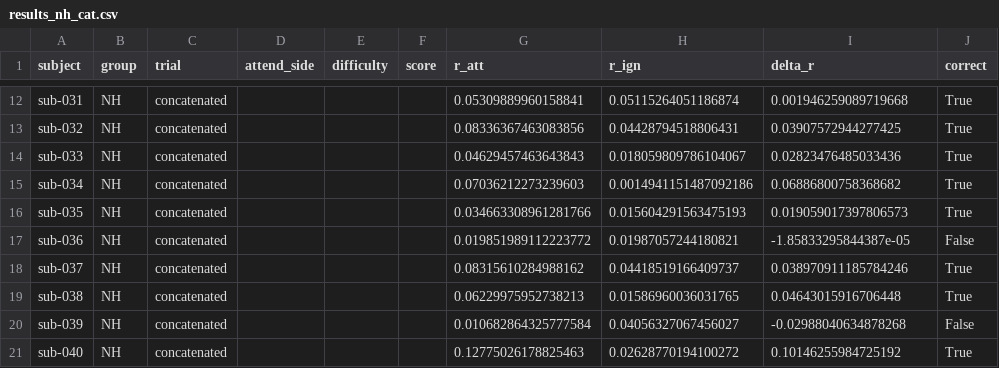
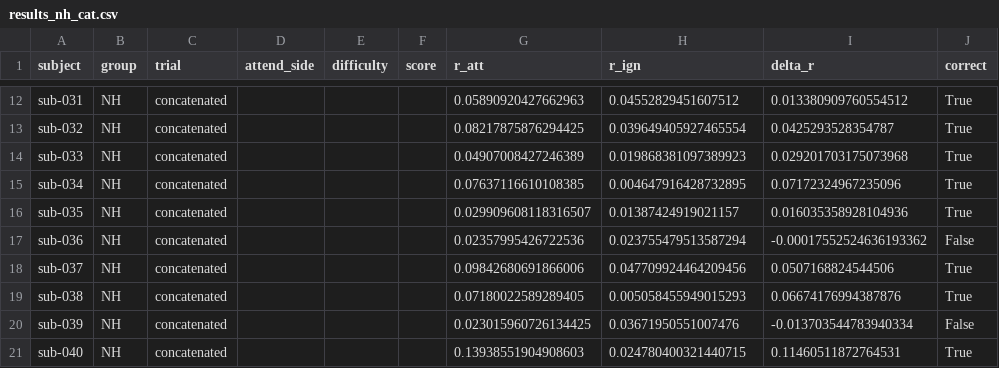
Before and after one commit to manito-coder/Beyond-TRFs, a CSV file: across-datasets/hearing-impaired-fuglsang/results_nh_cat.csv, drawn as a sheet; only a part is shown, gaps mark what is left out; the diff covers the shown part only; the diff names each change by its address in the sheet, - before the commit and + after, or states it on an @@ line.

```diff
--- a/across-datasets/hearing-impaired-fuglsang/results_nh_cat.csv
+++ b/across-datasets/hearing-impaired-fuglsang/results_nh_cat.csv
-G12 (r_att): 0.05309889960158841
+G12 (r_att): 0.05890920427662963
-H12 (r_ign): 0.05115264051186874
+H12 (r_ign): 0.04552829451607512
-I12 (delta_r): 0.001946259089719668
+I12 (delta_r): 0.013380909760554512
-G13 (r_att): 0.08336367463083856
+G13 (r_att): 0.08217875876294425
-H13 (r_ign): 0.04428794518806431
+H13 (r_ign): 0.039649405927465554
-I13 (delta_r): 0.03907572944277425
+I13 (delta_r): 0.0425293528354787
-G14 (r_att): 0.04629457463643843
+G14 (r_att): 0.04907008427246389
-H14 (r_ign): 0.018059809786104067
+H14 (r_ign): 0.019868381097389923
-I14 (delta_r): 0.02823476485033436
+I14 (delta_r): 0.029201703175073968
-G15 (r_att): 0.07036212273239603
+G15 (r_att): 0.07637116610108385
-H15 (r_ign): 0.0014941151487092186
+H15 (r_ign): 0.004647916428732895
-I15 (delta_r): 0.06886800758368682
+I15 (delta_r): 0.07172324967235096
-G16 (r_att): 0.034663308961281766
+G16 (r_att): 0.029909608118316507
-H16 (r_ign): 0.015604291563475193
+H16 (r_ign): 0.01387424919021157
-I16 (delta_r): 0.019059017397806573
+I16 (delta_r): 0.016035358928104936
-G17 (r_att): 0.019851989112223772
+G17 (r_att): 0.02357995426722536
-H17 (r_ign): 0.01987057244180821
+H17 (r_ign): 0.023755479513587294
-I17 (delta_r): -1.85833295844387e-05
+I17 (delta_r): -0.00017552524636193362
-G18 (r_att): 0.08315610284988162
+G18 (r_att): 0.09842680691866006
-H18 (r_ign): 0.04418519166409737
+H18 (r_ign): 0.047709924464209456
-I18 (delta_r): 0.038970911185784246
+I18 (delta_r): 0.0507168824544506
-G19 (r_att): 0.06229975952738213
+G19 (r_att): 0.07180022589289405
-H19 (r_ign): 0.01586960036031765
+H19 (r_ign): 0.005058455949015293
-I19 (delta_r): 0.04643015916706448
+I19 (delta_r): 0.06674176994387876
-G20 (r_att): 0.010682864325777584
+G20 (r_att): 0.023015960726134425
-H20 (r_ign): 0.04056327067456027
+H20 (r_ign): 0.03671950551007476
-I20 (delta_r): -0.02988040634878268
+I20 (delta_r): -0.013703544783940334
-G21 (r_att): 0.12775026178825463
+G21 (r_att): 0.13938551904908603
-H21 (r_ign): 0.02628770194100272
+H21 (r_ign): 0.024780400321440715
-I21 (delta_r): 0.10146255984725192
+I21 (delta_r): 0.11460511872764531
```
Also changed, not shown: 38 edited cells elsewhere in this file, across-datasets/hearing-impaired-fuglsang/results_hi.csv, across-datasets/hearing-impaired-fuglsang/results_hi_cat.csv, 4 other files.
